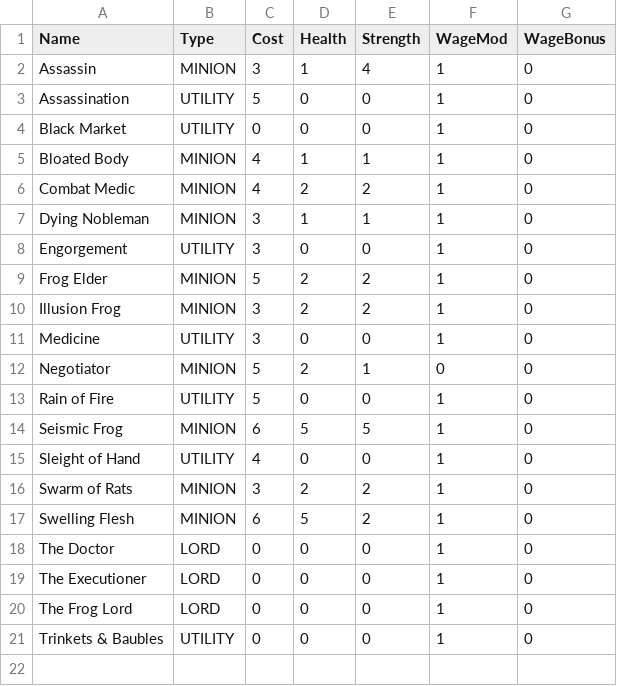
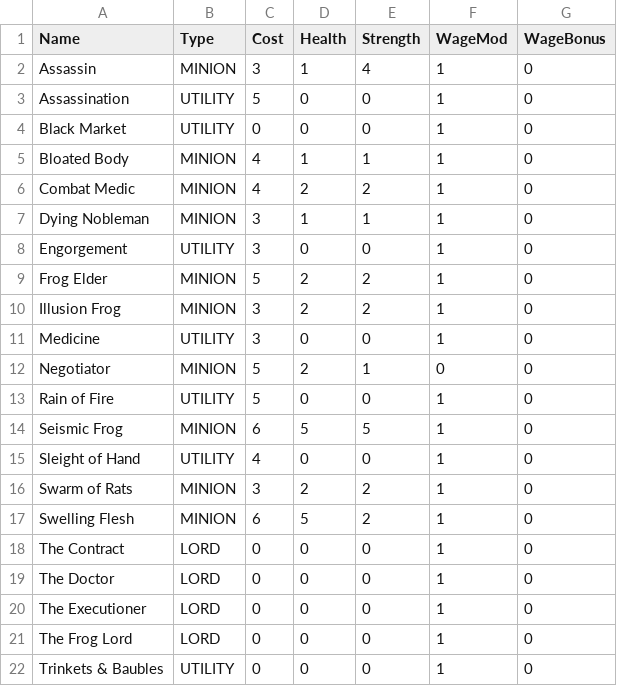
Before and after one commit to OhCrepe/CardGame, a CSV file: Server/Server/CardData.csv, drawn as a sheet.

Commit message:
Implemented 'The Contract' card

```diff
--- a/Server/Server/CardData.csv
+++ b/Server/Server/CardData.csv
@@ -17,2 +17,3 @@ Swarm of Rats,MINION,3,2,2,1,0
 Swelling Flesh,MINION,6,5,2,1,0
+The Contract,LORD,0,0,0,1,0
 The Doctor,LORD,0,0,0,1,0
```
Also changed, not shown: 11 other files.
